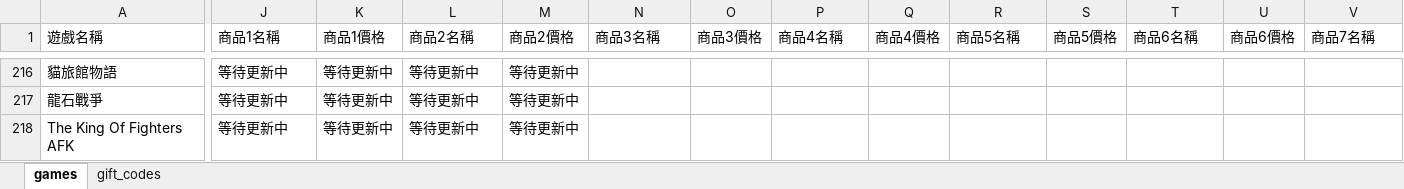
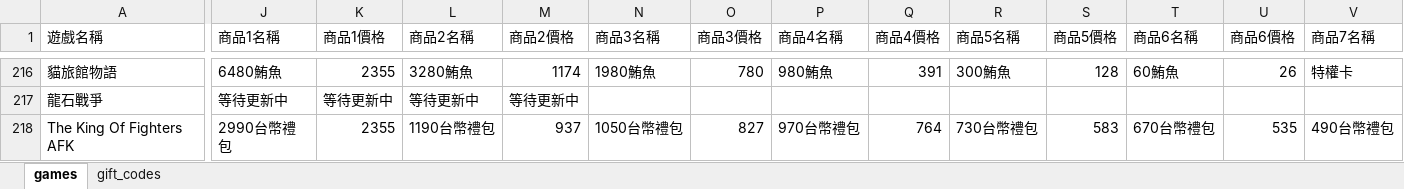
Before and after one commit to diva3322/SSBuy-web, an Excel workbook: detail_giftcode/data/gamedata.xlsx, sheet games, drawn as a sheet; only a part is shown, gaps mark what is left out; values as stored, in another font and other column widths than the file's, no cell formats; the diff covers the shown part only; the diff names each change by its address in the sheet, - before the commit and + after, or states it on an @@ line.

```diff
--- a/detail_giftcode/data/gamedata.xlsx (sheet games)
+++ b/detail_giftcode/data/gamedata.xlsx (sheet games)
-J216 (商品1名稱): 等待更新中
+J216 (商品1名稱): 6480鮪魚
-K216 (商品1價格): 等待更新中
+K216 (商品1價格): 2355
-L216 (商品2名稱): 等待更新中
+L216 (商品2名稱): 3280鮪魚
-M216 (商品2價格): 等待更新中
+M216 (商品2價格): 1174
-N216 (商品3名稱): (empty)
+N216 (商品3名稱): 1980鮪魚
-O216 (商品3價格): (empty)
+O216 (商品3價格): 780
-P216 (商品4名稱): (empty)
+P216 (商品4名稱): 980鮪魚
-Q216 (商品4價格): (empty)
+Q216 (商品4價格): 391
-R216 (商品5名稱): (empty)
+R216 (商品5名稱): 300鮪魚
-S216 (商品5價格): (empty)
+S216 (商品5價格): 128
-T216 (商品6名稱): (empty)
+T216 (商品6名稱): 60鮪魚
-U216 (商品6價格): (empty)
+U216 (商品6價格): 26
-V216 (商品7名稱): (empty)
+V216 (商品7名稱): 特權卡
-J218 (商品1名稱): 等待更新中
+J218 (商品1名稱): 2990台幣禮包
-K218 (商品1價格): 等待更新中
+K218 (商品1價格): 2355
-L218 (商品2名稱): 等待更新中
+L218 (商品2名稱): 1190台幣禮包
-M218 (商品2價格): 等待更新中
+M218 (商品2價格): 937
-N218 (商品3名稱): (empty)
+N218 (商品3名稱): 1050台幣禮包
-O218 (商品3價格): (empty)
+O218 (商品3價格): 827
-P218 (商品4名稱): (empty)
+P218 (商品4名稱): 970台幣禮包
-Q218 (商品4價格): (empty)
+Q218 (商品4價格): 764
-R218 (商品5名稱): (empty)
+R218 (商品5名稱): 730台幣禮包
-S218 (商品5價格): (empty)
+S218 (商品5價格): 583
-T218 (商品6名稱): (empty)
+T218 (商品6名稱): 670台幣禮包
-U218 (商品6價格): (empty)
+U218 (商品6價格): 535
-V218 (商品7名稱): (empty)
+V218 (商品7名稱): 490台幣禮包
```
Also changed, not shown: 108 edited cells elsewhere in this sheet, sheet gift_codes, cell formats, 15 other files.
